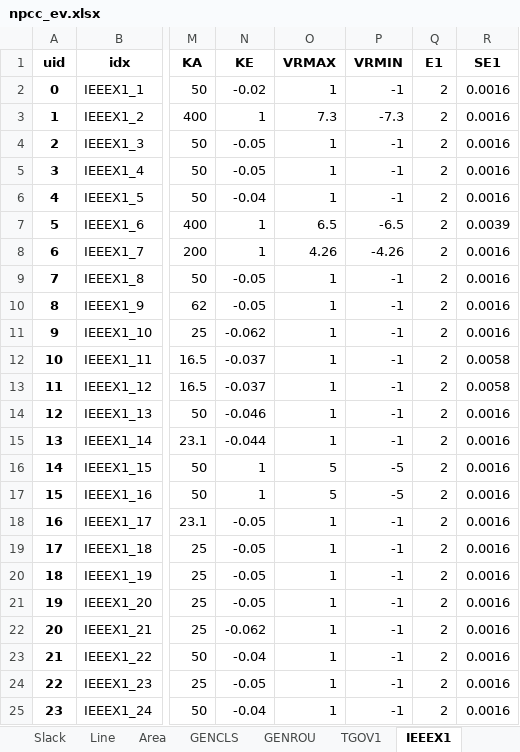
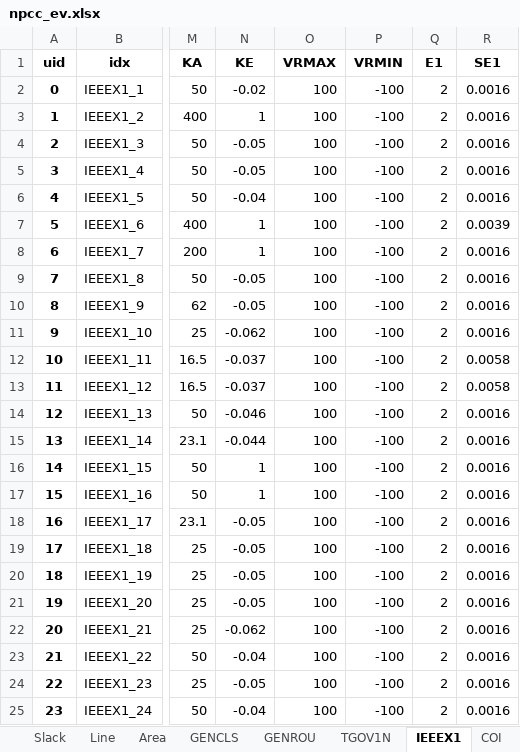
Before and after one commit to jinningwang/andes, an Excel workbook: jwang/case/npcc_ev.xlsx, sheet IEEEX1, drawn as a sheet; only a part is shown, gaps mark what is left out; values as stored, in another font and other column widths than the file's, no borders; the diff names each change by its address in the sheet, - before the commit and + after, or states it on an @@ line.

```diff
--- a/jwang/case/npcc_ev.xlsx (sheet IEEEX1)
+++ b/jwang/case/npcc_ev.xlsx (sheet IEEEX1)
-sheet tab: TGOV1
+sheet tab: TGOV1N
+sheet tab: COI
-O2 (VRMAX): 1
+O2 (VRMAX): 100
-P2 (VRMIN): -1
+P2 (VRMIN): -100
-O3 (VRMAX): 7.3
+O3 (VRMAX): 100
-P3 (VRMIN): -7.3
+P3 (VRMIN): -100
-O4:O6 (VRMAX): 1
+O4:O6 (VRMAX): 100
-P4:P6 (VRMIN): -1
+P4:P6 (VRMIN): -100
-O7 (VRMAX): 6.5
+O7 (VRMAX): 100
-P7 (VRMIN): -6.5
+P7 (VRMIN): -100
-O8 (VRMAX): 4.26
+O8 (VRMAX): 100
-P8 (VRMIN): -4.26
+P8 (VRMIN): -100
-O9:O15 (VRMAX): 1
+O9:O15 (VRMAX): 100
-P9:P15 (VRMIN): -1
+P9:P15 (VRMIN): -100
-O16:O17 (VRMAX): 5
+O16:O17 (VRMAX): 100
-P16:P17 (VRMIN): -5
+P16:P17 (VRMIN): -100
-O18:O25 (VRMAX): 1
+O18:O25 (VRMAX): 100
-P18:P25 (VRMIN): -1
+P18:P25 (VRMIN): -100
```
Also changed, not shown: sheet PV, sheet Line, sheet TGOV1N, sheet PQ, sheet GENROU, sheet GENCLS, 1 more sheet, other sheet tabs, jwang/case/ieee39_ev2.xlsx, 9 other files.
